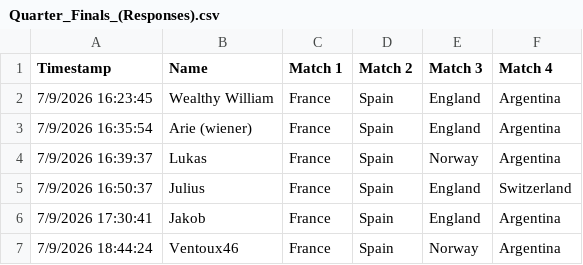
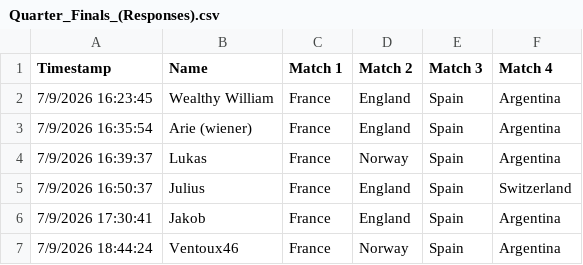
Before and after one commit to Julius168/World-Cup-Pickems-Tracker, a CSV file: Quarter_Finals_(Responses).csv, drawn as a sheet.

```diff
--- a/Quarter_Finals_(Responses).csv
+++ b/Quarter_Finals_(Responses).csv
@@ -1,7 +1,7 @@
 Timestamp,Name,Match 1,Match 2,Match 3,Match 4
-7/9/2026 16:23:45,Wealthy William,France,Spain,England,Argentina
-7/9/2026 16:35:54,Arie (wiener),France,Spain,England,Argentina
-7/9/2026 16:39:37,Lukas,France,Spain,Norway,Argentina
-7/9/2026 16:50:37,Julius,France,Spain,England,Switzerland
-7/9/2026 17:30:41,Jakob,France,Spain,England,Argentina
-7/9/2026 18:44:24,Ventoux46,France,Spain,Norway,Argentina
+7/9/2026 16:23:45,Wealthy William,France,England,Spain,Argentina
+7/9/2026 16:35:54,Arie (wiener),France,England,Spain,Argentina
+7/9/2026 16:39:37,Lukas,France,Norway,Spain,Argentina
+7/9/2026 16:50:37,Julius,France,England,Spain,Switzerland
+7/9/2026 17:30:41,Jakob,France,England,Spain,Argentina
+7/9/2026 18:44:24,Ventoux46,France,Norway,Spain,Argentina
```
Also changed, not shown: 4 other files.
